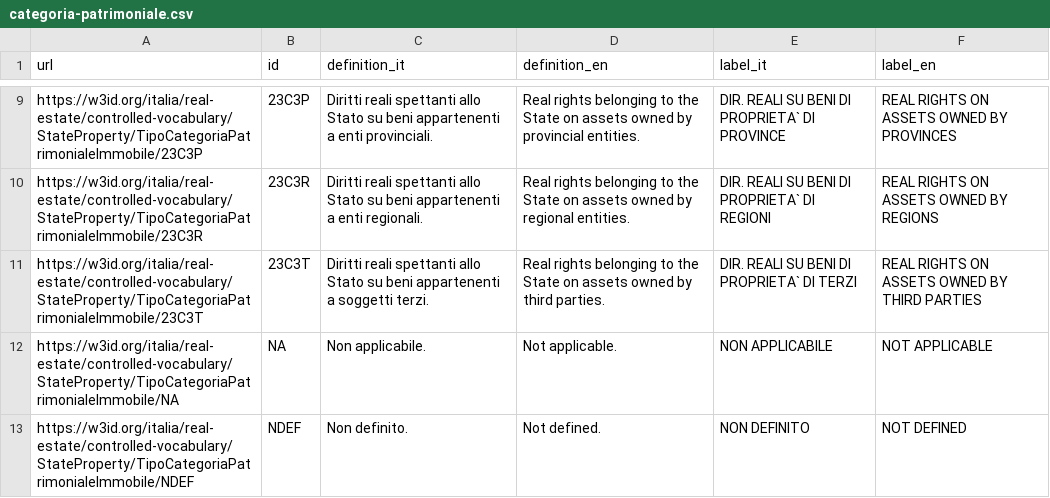
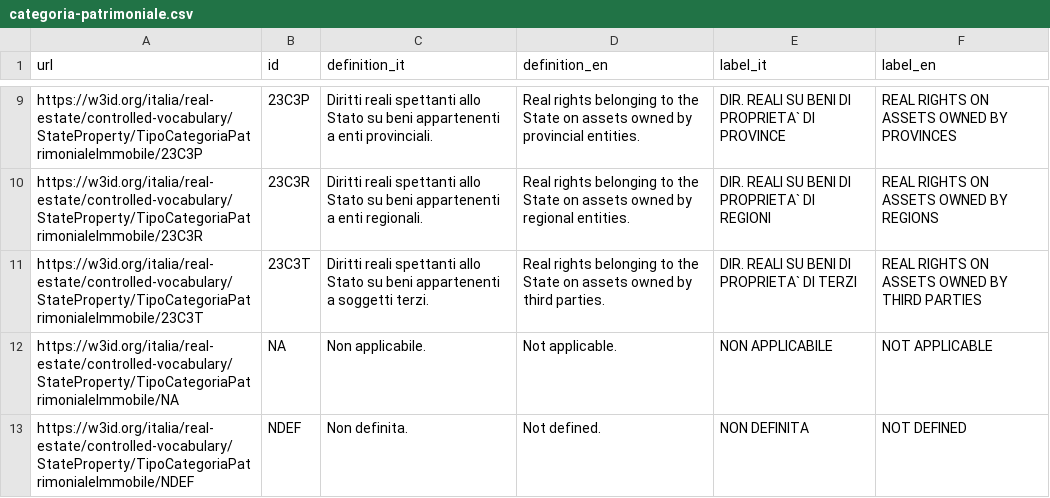
Before and after one commit to Agenzia-del-Demanio/NDC, a CSV file: assets/controlled-vocabularies/categoria-patrimoniale/latest/categoria-patrimoniale.csv, drawn as a sheet; only a part is shown, gaps mark what is left out.

Commit message:
Fix label and definition in categoria patrimoniale controlled vocabulary

```diff
--- a/assets/controlled-vocabularies/categoria-patrimoniale/latest/categoria-patrimoniale.csv
+++ b/assets/controlled-vocabularies/categoria-patrimoniale/latest/categoria-patrimoniale.csv
@@ -12,2 +12,2 @@
 "https://w3id.org/italia/real-estate/controlled-vocabulary/StateProperty/TipoCategoriaPatrimonialeImmobile/NA","NA","Non applicabile.","Not applicable.","NON APPLICABILE","NOT APPLICABLE"
-"https://w3id.org/italia/real-estate/controlled-vocabulary/StateProperty/TipoCategoriaPatrimonialeImmobile/NDEF","NDEF","Non definito.","Not defined.","NON DEFINITO","NOT DEFINED"
+"https://w3id.org/italia/real-estate/controlled-vocabulary/StateProperty/TipoCategoriaPatrimonialeImmobile/NDEF","NDEF","Non definita.","Not defined.","NON DEFINITA","NOT DEFINED"
```
Also changed, not shown: assets/controlled-vocabularies/categoria-patrimoniale/v0.1/categoria-patrimoniale.csv, 4 other files.
